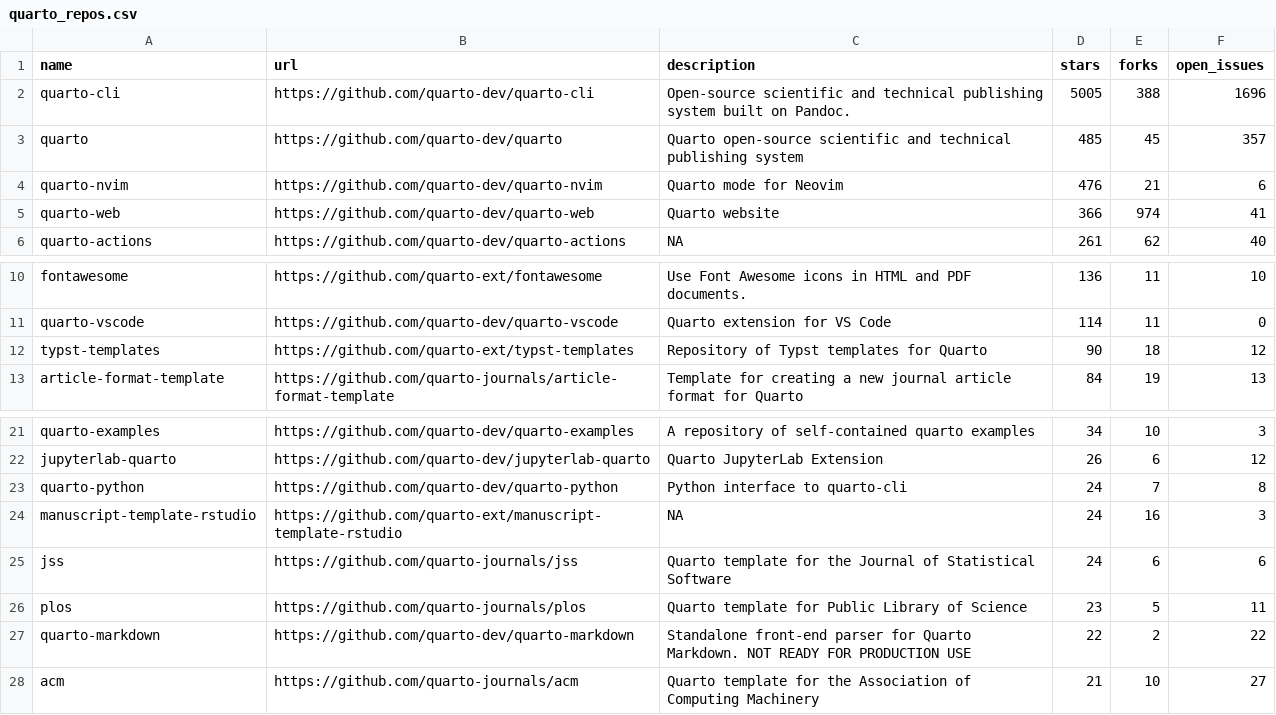
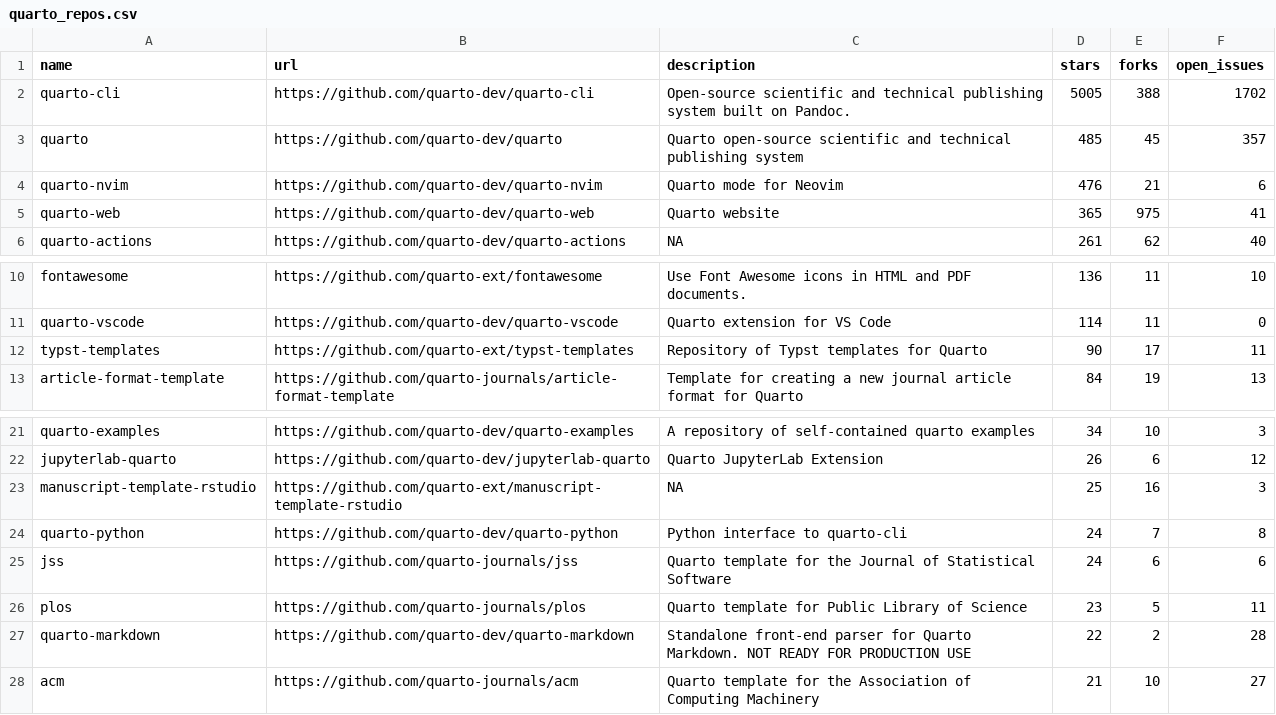
Before and after one commit to t-emery/github_actions_in_R_test, a CSV file: 01-monitoring-quarto-repos/quarto_repos.csv, drawn as a sheet; only a part is shown, gaps mark what is left out.

```diff
--- a/01-monitoring-quarto-repos/quarto_repos.csv
+++ b/01-monitoring-quarto-repos/quarto_repos.csv
@@ -1,6 +1,6 @@
 name,url,description,stars,forks,open_issues
-quarto-cli,https://github.com/quarto-dev/quarto-cli,Open-source scientific and technical publishing system built on Pandoc.,5005,388,1696
+quarto-cli,https://github.com/quarto-dev/quarto-cli,Open-source scientific and technical publishing system built on Pandoc.,5005,388,1702
 quarto,https://github.com/quarto-dev/quarto,Quarto open-source scientific and technical publishing system,485,45,357
 quarto-nvim,https://github.com/quarto-dev/quarto-nvim,Quarto mode for Neovim,476,21,6
-quarto-web,https://github.com/quarto-dev/quarto-web,Quarto website,366,974,41
+quarto-web,https://github.com/quarto-dev/quarto-web,Quarto website,365,975,41
 quarto-actions,https://github.com/quarto-dev/quarto-actions,NA,261,62,40
@@ -11,3 +11,3 @@ fontawesome,https://github.com/quarto-ext/fontawesome,Use Font Awesome icons in
 quarto-vscode,https://github.com/quarto-dev/quarto-vscode,Quarto extension for VS Code,114,11,0
-typst-templates,https://github.com/quarto-ext/typst-templates,Repository of Typst templates for Quarto,90,18,12
+typst-templates,https://github.com/quarto-ext/typst-templates,Repository of Typst templates for Quarto,90,17,11
 article-format-template,https://github.com/quarto-journals/article-format-template,Template for creating a new journal article format for Quarto ,84,19,13
@@ -22,7 +22,7 @@ quarto-examples,https://github.com/quarto-dev/quarto-examples,A repository of se
 jupyterlab-quarto,https://github.com/quarto-dev/jupyterlab-quarto,Quarto JupyterLab Extension,26,6,12
+manuscript-template-rstudio,https://github.com/quarto-ext/manuscript-template-rstudio,NA,25,16,3
 quarto-python,https://github.com/quarto-dev/quarto-python,Python interface to quarto-cli,24,7,8
-manuscript-template-rstudio,https://github.com/quarto-ext/manuscript-template-rstudio,NA,24,16,3
 jss,https://github.com/quarto-journals/jss,Quarto template for the Journal of Statistical Software,24,6,6
 plos,https://github.com/quarto-journals/plos,Quarto template for Public Library of Science,23,5,11
-quarto-markdown,https://github.com/quarto-dev/quarto-markdown,Standalone front-end parser for Quarto Markdown. NOT READY FOR PRODUCTION USE,22,2,22
+quarto-markdown,https://github.com/quarto-dev/quarto-markdown,Standalone front-end parser for Quarto Markdown. NOT READY FOR PRODUCTION USE,22,2,28
 acm,https://github.com/quarto-journals/acm,Quarto template for the Association of Computing Machinery,21,10,27
```
Also changed, not shown: 1 other file.
